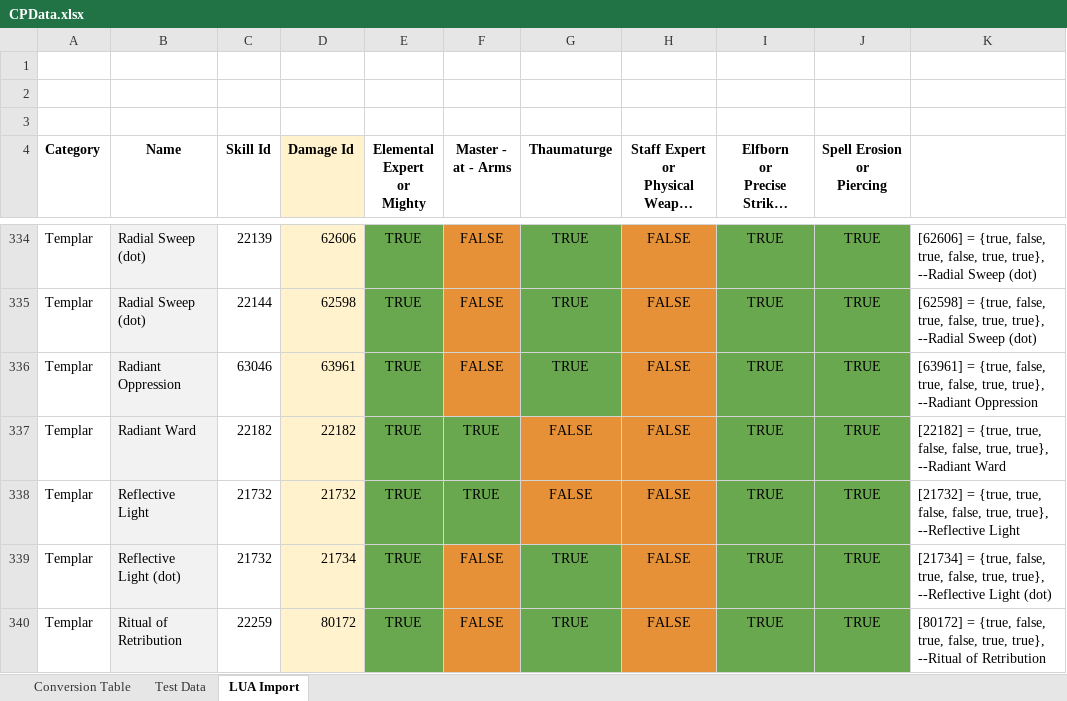
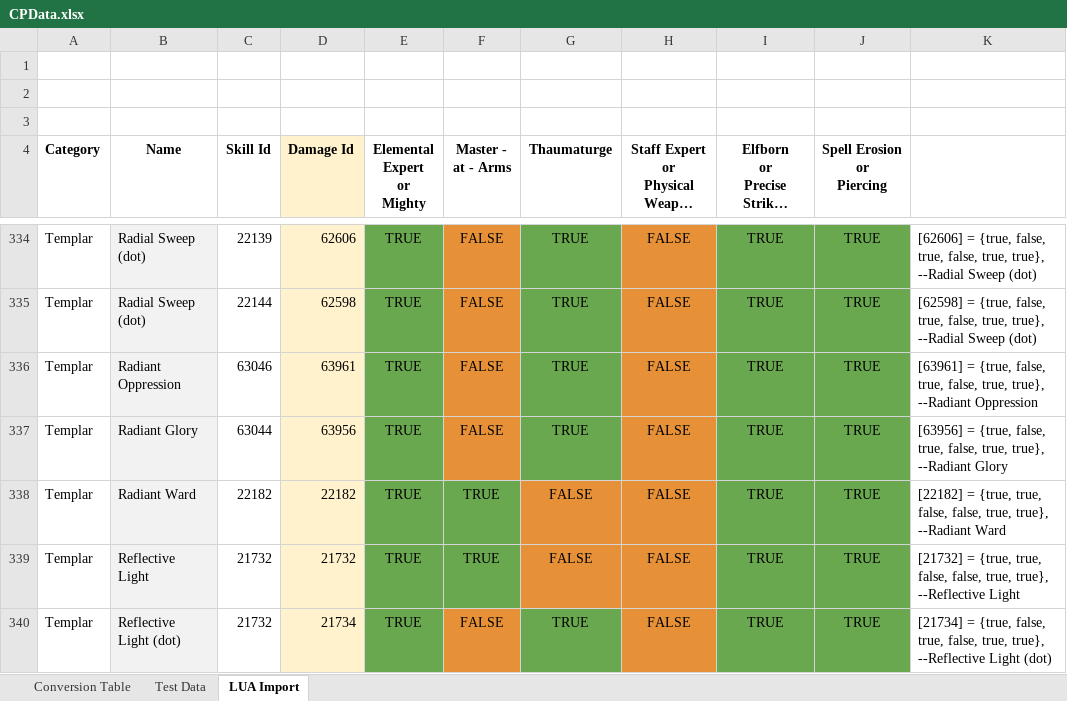
Before and after one commit to Solinur/Constellations, an Excel workbook: CPData.xlsx, sheet LUA Import, drawn as a sheet; only a part is shown, gaps mark what is left out; the shorter side is filled out with more unchanged rows; long unchanged cells end in …; values as stored, in another font and other column widths than the file's, no borders; the diff names each change by its address in the sheet, - before the commit and + after, or states it on an @@ line.

```diff
--- a/CPData.xlsx (sheet LUA Import)
+++ b/CPData.xlsx (sheet LUA Import)
+row 337: Templar | Radiant Glory | 63044 | 63956 | TRUE | FALSE | TRUE | FALSE | TRUE | TRUE | [63956] = {true, false, true, false, true, true}, --Radiant Glory
```
Also changed, not shown: 4 other files.
